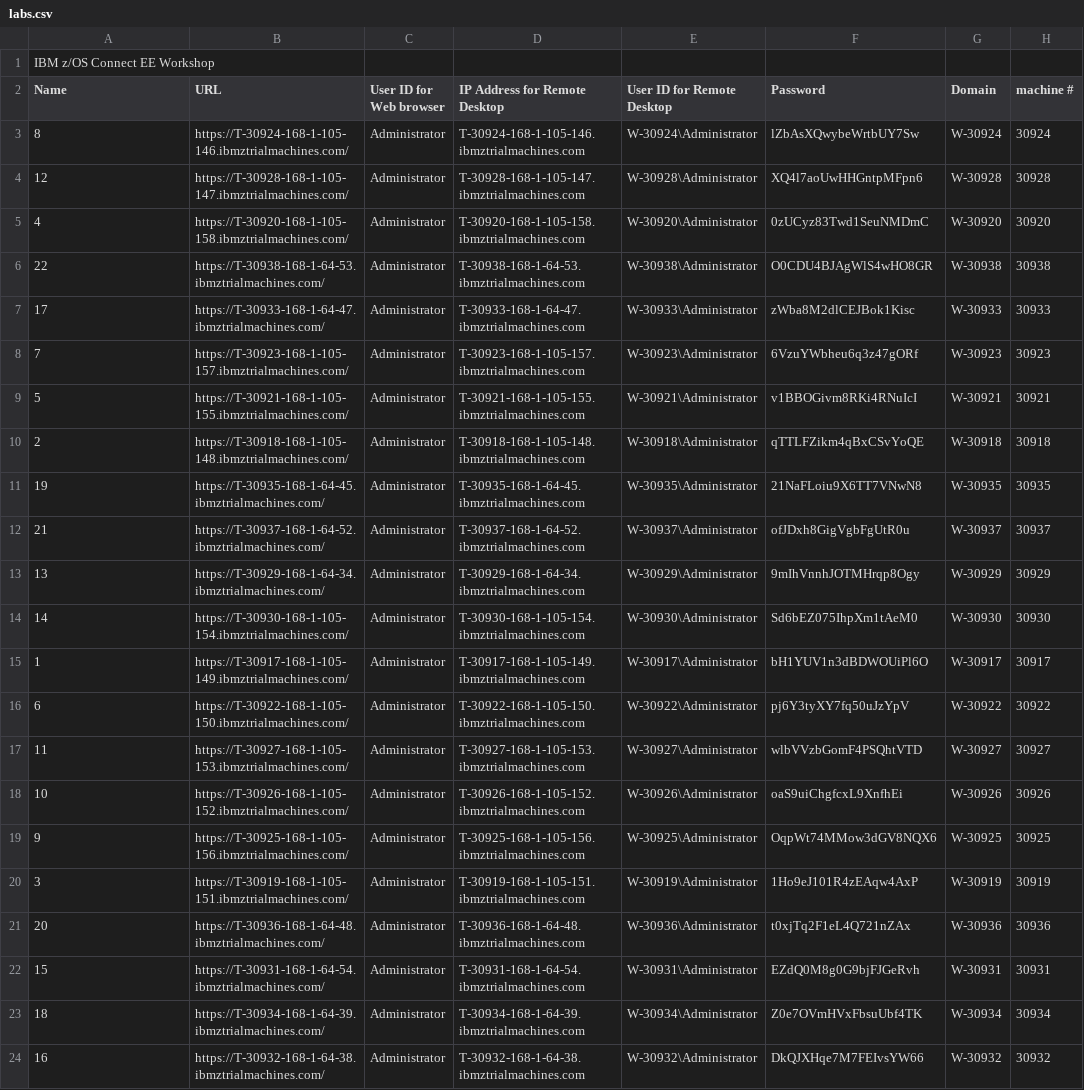
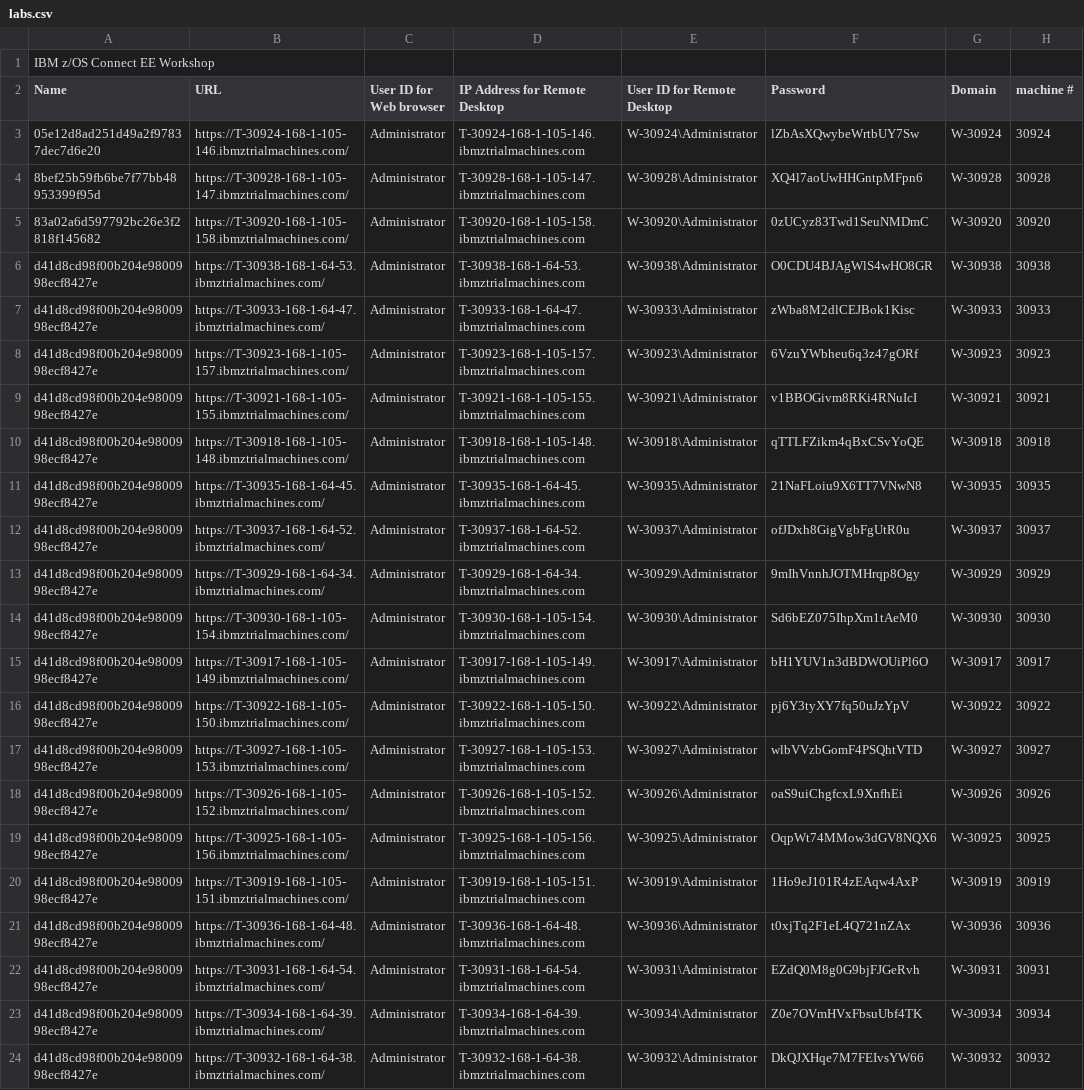
Before and after one commit to ibmgeorge/zCEE-wildfire, a CSV file: labs.csv, drawn as a sheet; the diff names each change by its address in the sheet, - before the commit and + after, or states it on an @@ line.

Commit message:
test data

```diff
--- a/labs.csv
+++ b/labs.csv
-A3 (Name): 8
+A3 (Name): 05e12d8ad251d49a2f97837dec7d6e20
-A4 (Name): 12
+A4 (Name): 8bef25b59fb6be7f77bb48953399f95d
-A5 (Name): 4
+A5 (Name): 83a02a6d597792bc26e3f2818f145682
-A6 (Name): 22
+A6 (Name): d41d8cd98f00b204e9800998ecf8427e
-A7 (Name): 17
+A7 (Name): d41d8cd98f00b204e9800998ecf8427e
-A8 (Name): 7
+A8 (Name): d41d8cd98f00b204e9800998ecf8427e
-A9 (Name): 5
+A9 (Name): d41d8cd98f00b204e9800998ecf8427e
-A10 (Name): 2
+A10 (Name): d41d8cd98f00b204e9800998ecf8427e
-A11 (Name): 19
+A11 (Name): d41d8cd98f00b204e9800998ecf8427e
-A12 (Name): 21
+A12 (Name): d41d8cd98f00b204e9800998ecf8427e
-A13 (Name): 13
+A13 (Name): d41d8cd98f00b204e9800998ecf8427e
-A14 (Name): 14
+A14 (Name): d41d8cd98f00b204e9800998ecf8427e
-A15 (Name): 1
+A15 (Name): d41d8cd98f00b204e9800998ecf8427e
-A16 (Name): 6
+A16 (Name): d41d8cd98f00b204e9800998ecf8427e
-A17 (Name): 11
+A17 (Name): d41d8cd98f00b204e9800998ecf8427e
-A18 (Name): 10
+A18 (Name): d41d8cd98f00b204e9800998ecf8427e
-A19 (Name): 9
+A19 (Name): d41d8cd98f00b204e9800998ecf8427e
-A20 (Name): 3
+A20 (Name): d41d8cd98f00b204e9800998ecf8427e
-A21 (Name): 20
+A21 (Name): d41d8cd98f00b204e9800998ecf8427e
-A22 (Name): 15
+A22 (Name): d41d8cd98f00b204e9800998ecf8427e
-A23 (Name): 18
+A23 (Name): d41d8cd98f00b204e9800998ecf8427e
-A24 (Name): 16
+A24 (Name): d41d8cd98f00b204e9800998ecf8427e
```
